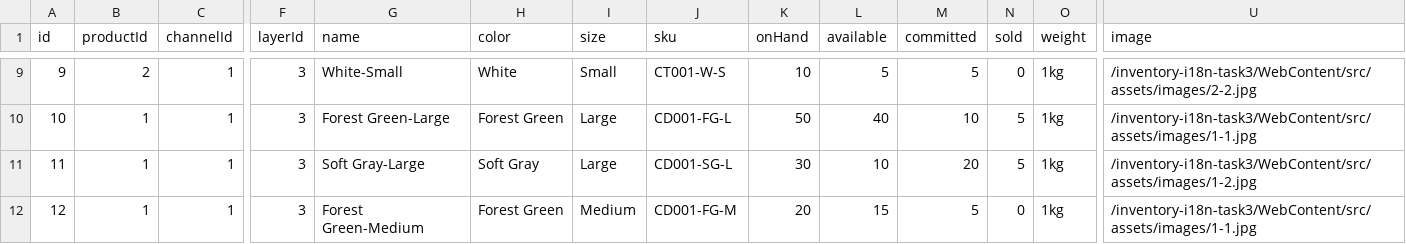
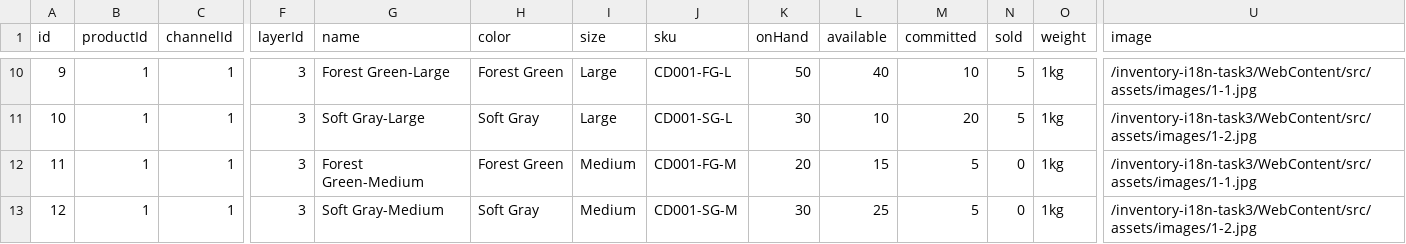
Before and after one commit to weimingwill/inventory-system, a CSV file: WebContent/src/data/variants.csv, drawn as a sheet; only a part is shown, gaps mark what is left out; addresses are those after the commit; the diff covers the shown part only; the diff names each change by its address in the sheet, - before the commit and + after, or states it on an @@ line.

```diff
--- a/WebContent/src/data/variants.csv
+++ b/WebContent/src/data/variants.csv
-B10 (productId): 2
+B10 (productId): 1
-G10 (name): White-Small
+G10 (name): Forest Green-Large
-H10 (color): White
+H10 (color): Forest Green
-I10 (size): Small
+I10 (size): Large
-J10 (sku): CT001-W-S
+J10 (sku): CD001-FG-L
-K10 (onHand): 10
+K10 (onHand): 50
-L10 (available): 5
+L10 (available): 40
-M10 (committed): 5
+M10 (committed): 10
-N10 (sold): 0
+N10 (sold): 5
-U10 (image): /inventory-i18n-task3/WebContent/src/assets/images/2-2.jpg
+U10 (image): /inventory-i18n-task3/WebContent/src/assets/images/1-1.jpg
-G11 (name): Forest Green-Large
+G11 (name): Soft Gray-Large
-H11 (color): Forest Green
+H11 (color): Soft Gray
-J11 (sku): CD001-FG-L
+J11 (sku): CD001-SG-L
-K11 (onHand): 50
+K11 (onHand): 30
-L11 (available): 40
+L11 (available): 10
-M11 (committed): 10
+M11 (committed): 20
-U11 (image): /inventory-i18n-task3/WebContent/src/assets/images/1-1.jpg
+U11 (image): /inventory-i18n-task3/WebContent/src/assets/images/1-2.jpg
-G12 (name): Soft Gray-Large
+G12 (name): Forest Green-Medium
-H12 (color): Soft Gray
+H12 (color): Forest Green
-I12 (size): Large
+I12 (size): Medium
-J12 (sku): CD001-SG-L
+J12 (sku): CD001-FG-M
-K12 (onHand): 30
+K12 (onHand): 20
-L12 (available): 10
+L12 (available): 15
-M12 (committed): 20
+M12 (committed): 5
-N12 (sold): 5
+N12 (sold): 0
-U12 (image): /inventory-i18n-task3/WebContent/src/assets/images/1-2.jpg
+U12 (image): /inventory-i18n-task3/WebContent/src/assets/images/1-1.jpg
-G13 (name): Forest Green-Medium
+G13 (name): Soft Gray-Medium
-H13 (color): Forest Green
+H13 (color): Soft Gray
-J13 (sku): CD001-FG-M
+J13 (sku): CD001-SG-M
-K13 (onHand): 20
+K13 (onHand): 30
-L13 (available): 15
+L13 (available): 25
-U13 (image): /inventory-i18n-task3/WebContent/src/assets/images/1-1.jpg
+U13 (image): /inventory-i18n-task3/WebContent/src/assets/images/1-2.jpg
```
Also changed, not shown: 1 added row, 1 removed row and 94 edited cells elsewhere in this file, WebContent/src/data/purchase-orders.csv, 19 other files.
